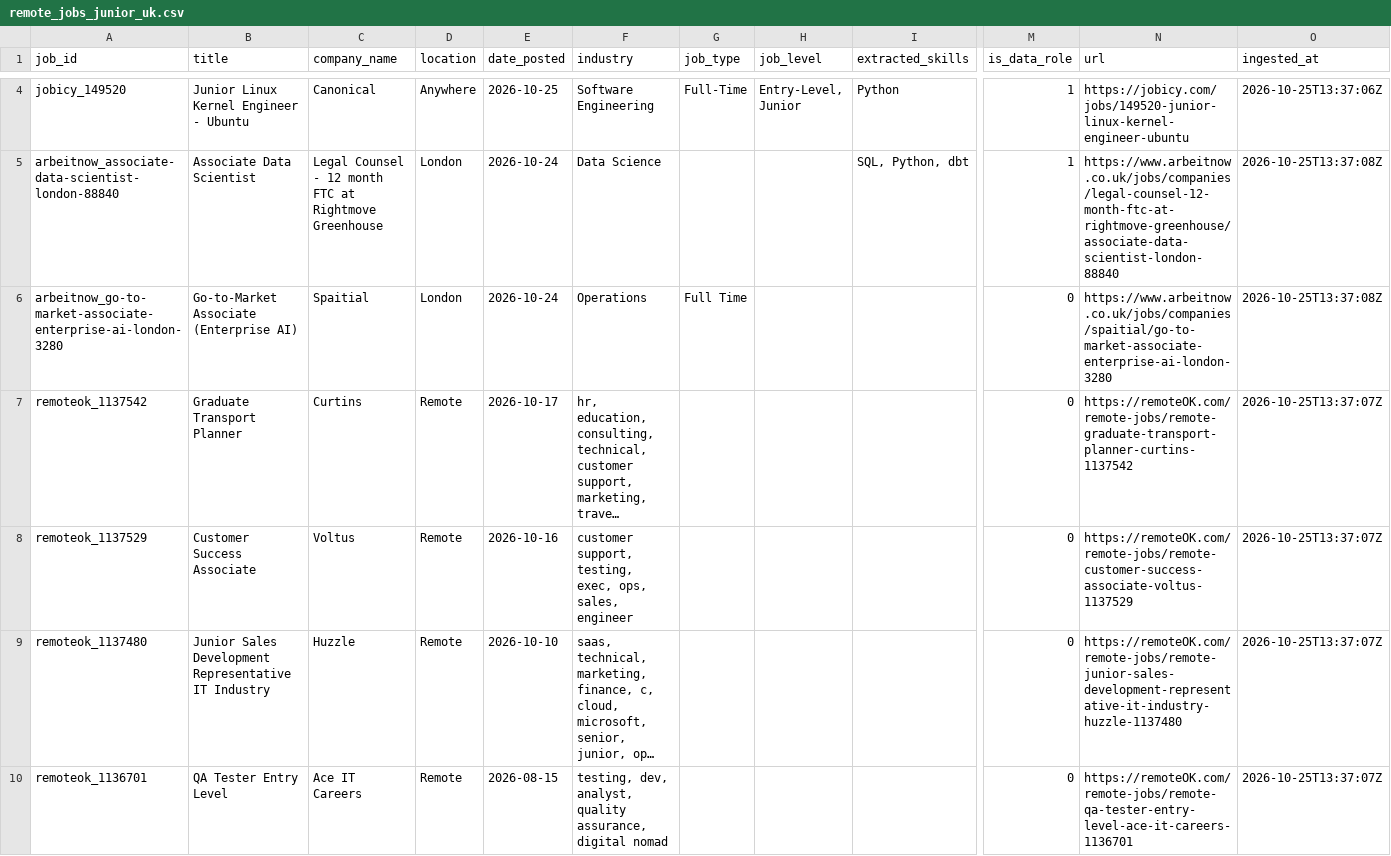
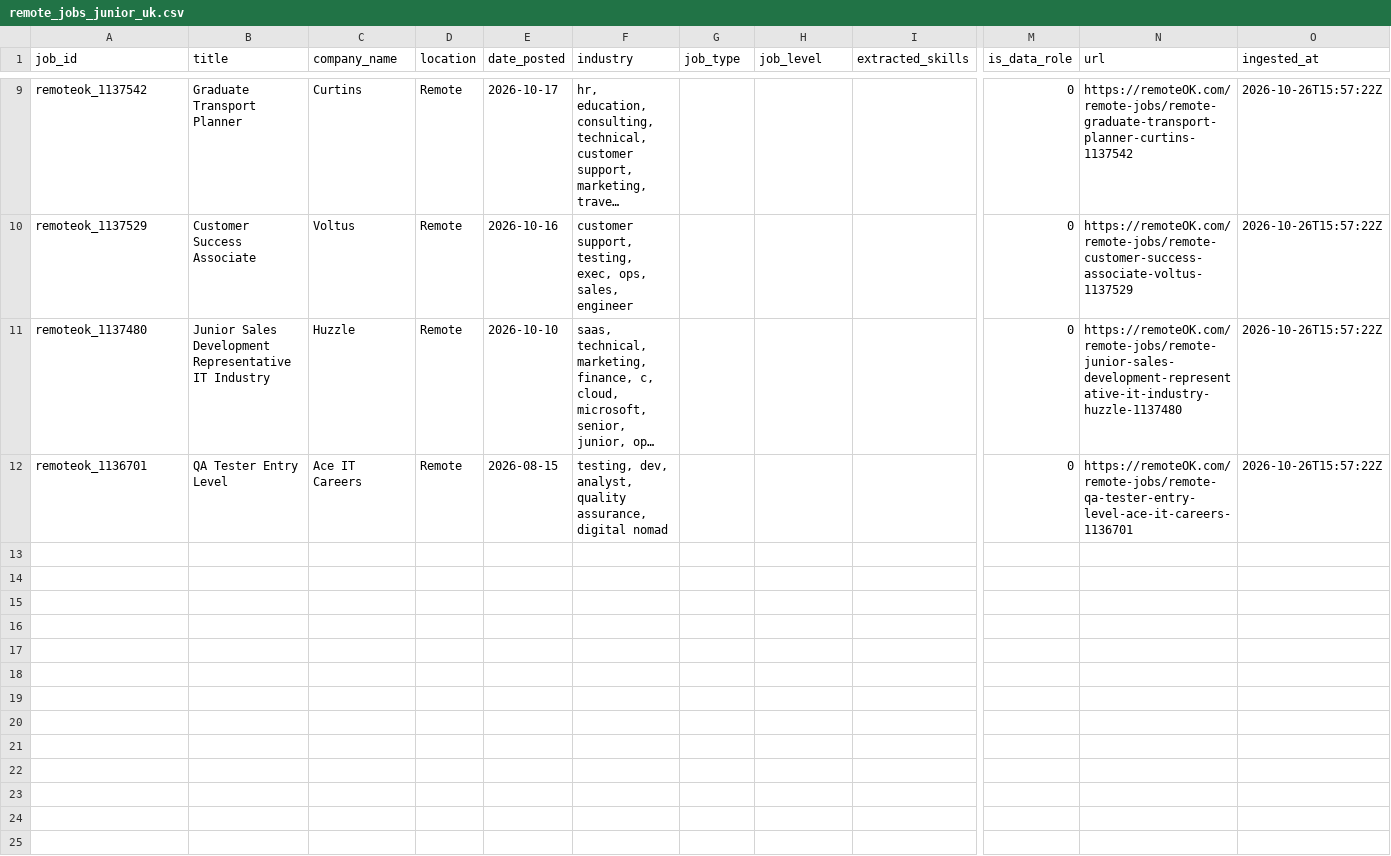
Before and after one commit to toonice/remote-job-market-pipeline, a CSV file: data/remote_jobs_junior_uk.csv, drawn as a sheet; only a part is shown, gaps mark what is left out; long unchanged cells end in …; removed rows and columns are numbered as before the commit, all else as after; rows hold the shown columns only; the diff covers the shown part only; the diff names each change by its address in the sheet, - before the commit and + after, or states it on an @@ line.

```diff
--- a/data/remote_jobs_junior_uk.csv
+++ b/data/remote_jobs_junior_uk.csv
-row 4: jobicy_149520 | Junior Linux Kernel Engineer - Ubuntu | Canonical | Anywhere | 2026-10-25 | Software Engineering | Full-Time | Entry-Level, Junior | Python | 1 | https://jobicy.com/jobs/149520-junior-linux-kernel-engineer-ubuntu | 2026-10-25T13:37:06Z
-row 5: arbeitnow_associate-data-scientist-london-88840 | Associate Data Scientist | Legal Counsel - 12 month FTC at Rightmove Greenhouse | London | 2026-10-24 | Data Science |  |  | SQL, Python, dbt | 1 | https://www.arbeitnow.co.uk/jobs/companies/legal-counsel-12-month-ftc-at-rightmove-greenhouse/associate-data-scientist-london-88840 | 2026-10-25T13:37:08Z
-row 6: arbeitnow_go-to-market-associate-enterprise-ai-london-3280 | Go-to-Market Associate (Enterprise AI) | Spaitial | London | 2026-10-24 | Operations | Full Time |  |  | 0 | https://www.arbeitnow.co.uk/jobs/companies/spaitial/go-to-market-associate-enterprise-ai-london-3280 | 2026-10-25T13:37:08Z
-O9:O12 (ingested_at): 2026-10-25T13:37:07Z
+O9:O12 (ingested_at): 2026-10-26T15:57:22Z
```
Also changed, not shown: 5 added rows and 2 edited cells elsewhere in this file, 4 other files.
